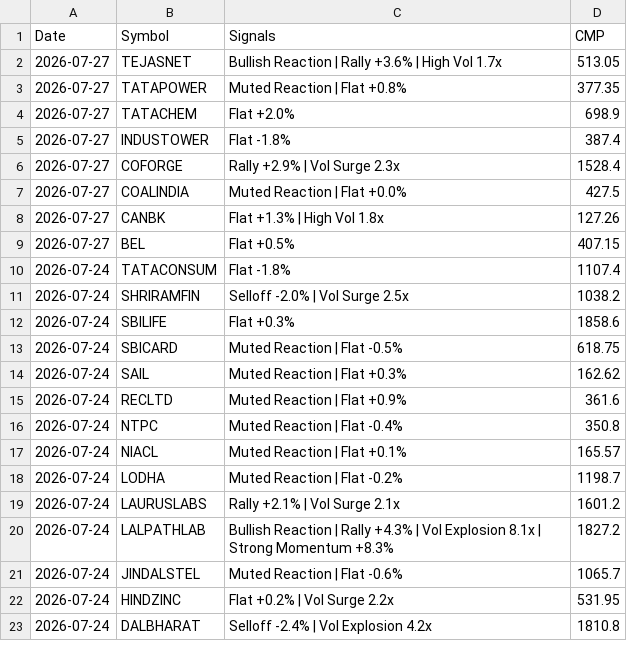
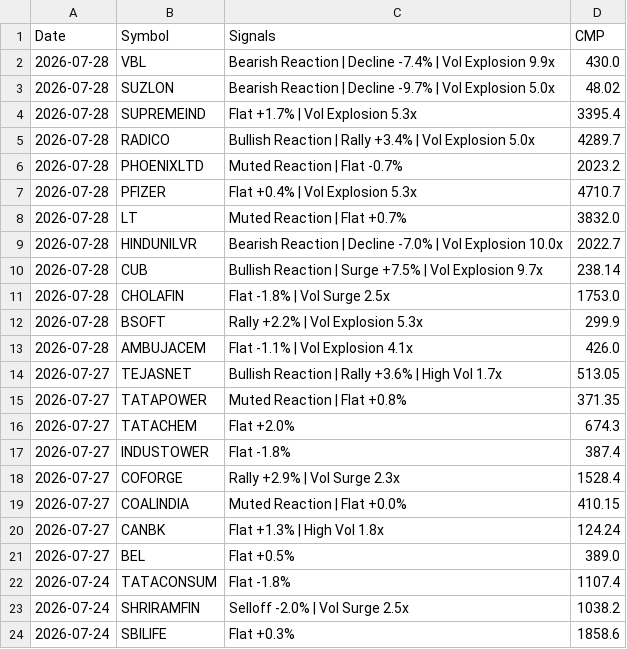
Before and after one commit to echelon26/quantex-subscription, a CSV file: quantex_logs/event_alpha.csv, drawn as a sheet; only a part is shown; the shorter side is filled out with more unchanged rows.

Commit message:
Event alpha scan: 2026-07-28 13:47 UTC

```diff
--- a/quantex_logs/event_alpha.csv
+++ b/quantex_logs/event_alpha.csv
@@ -1,10 +1,22 @@
 Date,Symbol,Signals,CMP
+2026-07-28,VBL,Bearish Reaction | Decline -7.4% | Vol Explosion 9.9x,430.0
+2026-07-28,SUZLON,Bearish Reaction | Decline -9.7% | Vol Explosion 5.0x,48.02
+2026-07-28,SUPREMEIND,Flat +1.7% | Vol Explosion 5.3x,3395.4
+2026-07-28,RADICO,Bullish Reaction | Rally +3.4% | Vol Explosion 5.0x,4289.7
+2026-07-28,PHOENIXLTD,Muted Reaction | Flat -0.7%,2023.2
+2026-07-28,PFIZER,Flat +0.4% | Vol Explosion 5.3x,4710.7
+2026-07-28,LT,Muted Reaction | Flat +0.7%,3832.0
+2026-07-28,HINDUNILVR,Bearish Reaction | Decline -7.0% | Vol Explosion 10.0x,2022.7
+2026-07-28,CUB,Bullish Reaction | Surge +7.5% | Vol Explosion 9.7x,238.14
+2026-07-28,CHOLAFIN,Flat -1.8% | Vol Surge 2.5x,1753.0
+2026-07-28,BSOFT,Rally +2.2% | Vol Explosion 5.3x,299.9
+2026-07-28,AMBUJACEM,Flat -1.1% | Vol Explosion 4.1x,426.0
 2026-07-27,TEJASNET,Bullish Reaction | Rally +3.6% | High Vol 1.7x,513.05
-2026-07-27,TATAPOWER,Muted Reaction | Flat +0.8%,377.35
-2026-07-27,TATACHEM,Flat +2.0%,698.9
+2026-07-27,TATAPOWER,Muted Reaction | Flat +0.8%,371.35
+2026-07-27,TATACHEM,Flat +2.0%,674.3
 2026-07-27,INDUSTOWER,Flat -1.8%,387.4
 2026-07-27,COFORGE,Rally +2.9% | Vol Surge 2.3x,1528.4
-2026-07-27,COALINDIA,Muted Reaction | Flat +0.0%,427.5
-2026-07-27,CANBK,Flat +1.3% | High Vol 1.8x,127.26
-2026-07-27,BEL,Flat +0.5%,407.15
+2026-07-27,COALINDIA,Muted Reaction | Flat +0.0%,410.15
+2026-07-27,CANBK,Flat +1.3% | High Vol 1.8x,124.24
+2026-07-27,BEL,Flat +0.5%,389.0
 2026-07-24,TATACONSUM,Flat -1.8%,1107.4
```
Also changed, not shown: 1 other file.
